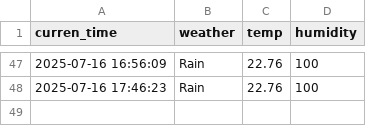
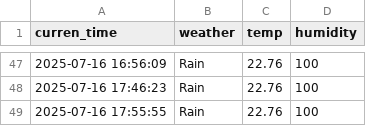
Before and after one commit to EunbinRoh/Seoul_weather_5m, a CSV file: seoul_weather.csv, drawn as a sheet; only a part is shown, gaps mark what is left out.

```diff
--- a/seoul_weather.csv
+++ b/seoul_weather.csv
@@ -48 +48,2 @@ curren_time,weather,temp,humidity
 2025-07-16 17:46:23,Rain,22.76,100
+2025-07-16 17:55:55,Rain,22.76,100
```
